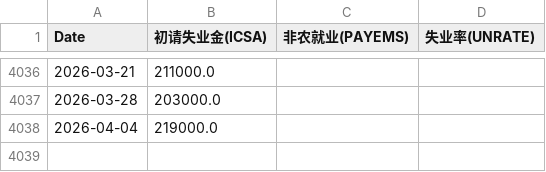
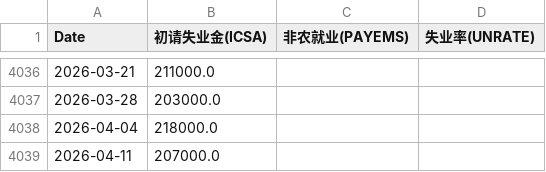
Before and after one commit to rekslee/jiucai, a CSV file: data/fred_employment.csv, drawn as a sheet; only a part is shown, gaps mark what is left out.

```diff
--- a/data/fred_employment.csv
+++ b/data/fred_employment.csv
@@ -4037,2 +4037,3 @@ Date,初请失业金(ICSA),非农就业(PAYEMS),失业率(UNRATE)
 2026-03-28,203000.0,,
-2026-04-04,219000.0,,
+2026-04-04,218000.0,,
+2026-04-11,207000.0,,
```
Also changed, not shown: data/aaii_sentiment.csv, data/fred_financial.csv, 3 other files.
